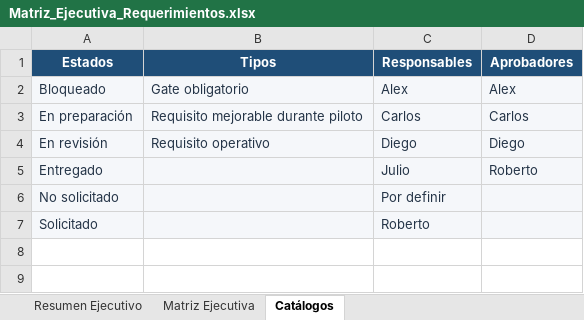
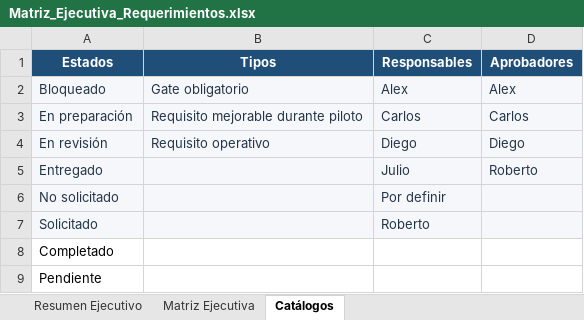
Before and after one commit to diegoaranda/project-hub, an Excel workbook: Matriz_Ejecutiva_Requerimientos.xlsx, sheet Catálogos, drawn as a sheet; values as stored, in another font and other column widths than the file's, no borders; the diff names each change by its address in the sheet, - before the commit and + after, or states it on an @@ line.

```diff
--- a/Matriz_Ejecutiva_Requerimientos.xlsx (sheet Catálogos)
+++ b/Matriz_Ejecutiva_Requerimientos.xlsx (sheet Catálogos)
+row 8: Completado
+row 9: Pendiente
```
Also changed, not shown: sheet Matriz Ejecutiva, sheet Resumen Ejecutivo, formulas that keep their value, charts or pictures, public/Matriz-Ejecutiva-Requerimientos-PROINED.xlsx, public/Matriz_Ejecutiva_Requerimientos.xlsx.
